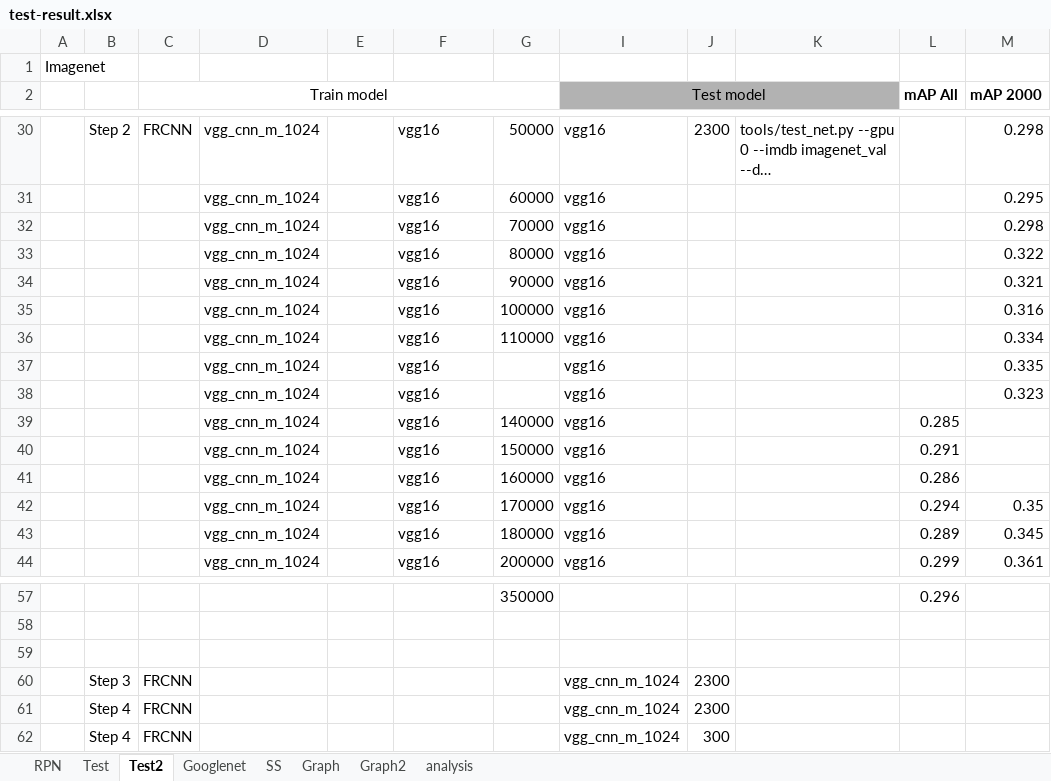
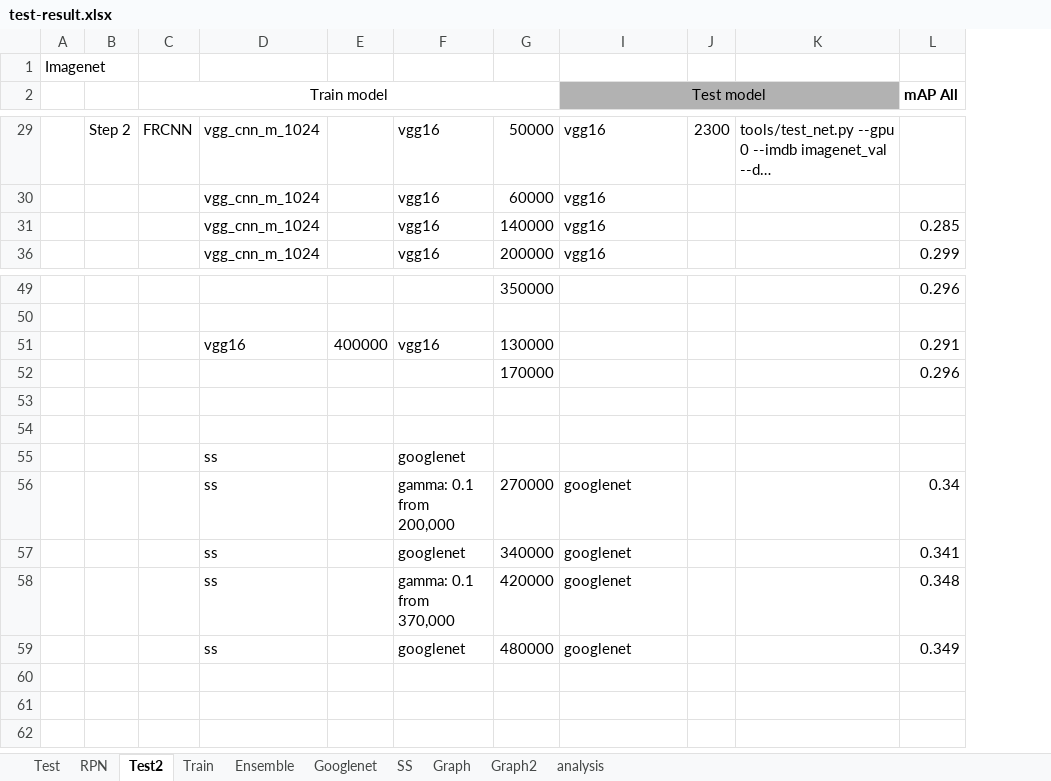
Before and after one commit to futurecrew/fast-rcnn, an Excel workbook: test-result.xlsx, sheet Test2, drawn as a sheet; only a part is shown, gaps mark what is left out; long unchanged cells end in …; values as stored, in another font and other column widths than the file's, no borders; removed rows and columns are numbered as before the commit, all else as after; the diff covers the shown part only; the diff names each change by its address in the sheet, - before the commit and + after, or states it on an @@ line.

```diff
--- a/test-result.xlsx (sheet Test2)
+++ b/test-result.xlsx (sheet Test2)
+sheet tab: Train
+sheet tab: Ensemble
@@ sheet tab order changed: Test | RPN | Test2 | Train | Ensemble | Googlenet | SS | Graph | Graph2 | analysis @@
@@ column M (mAP 2000) hidden, rows 30-31: 0.298 | 0.295; row 44: 0.361 @@
-row 32:  |  |  | vgg_cnn_m_1024 |  | vgg16 | 70000 | vgg16 |  |  |  | 0.298
-row 33:  |  |  | vgg_cnn_m_1024 |  | vgg16 | 80000 | vgg16 |  |  |  | 0.322
-row 34:  |  |  | vgg_cnn_m_1024 |  | vgg16 | 90000 | vgg16 |  |  |  | 0.321
-row 35:  |  |  | vgg_cnn_m_1024 |  | vgg16 | 100000 | vgg16 |  |  |  | 0.316
-row 36:  |  |  | vgg_cnn_m_1024 |  | vgg16 | 110000 | vgg16 |  |  |  | 0.334
-row 37:  |  |  | vgg_cnn_m_1024 |  | vgg16 |  | vgg16 |  |  |  | 0.335
-row 38:  |  |  | vgg_cnn_m_1024 |  | vgg16 |  | vgg16 |  |  |  | 0.323
@@ row 40 hidden:  |  |  | vgg_cnn_m_1024 |  | vgg16 | 150000 | vgg16 |  |  | 0.291 @@
@@ row 41 hidden:  |  |  | vgg_cnn_m_1024 |  | vgg16 | 160000 | vgg16 |  |  | 0.286 @@
-row 42:  |  |  | vgg_cnn_m_1024 |  | vgg16 | 170000 | vgg16 |  |  | 0.294 | 0.35
-row 43:  |  |  | vgg_cnn_m_1024 |  | vgg16 | 180000 | vgg16 |  |  | 0.289 | 0.345
+row 51:  |  |  | vgg16 | 400000 | vgg16 | 130000 |  |  |  | 0.291
+row 52:  |  |  |  |  |  | 170000 |  |  |  | 0.296
-row 54:  | Step 3 | FRCNN |  |  |  |  | vgg_cnn_m_1024 | 2300
+row 54: (empty)
-row 61:  | Step 4 | FRCNN |  |  |  |  | vgg_cnn_m_1024 | 2300
-row 62:  | Step 4 | FRCNN |  |  |  |  | vgg_cnn_m_1024 | 300
+row 55:  |  |  | ss |  | googlenet
+row 56:  |  |  | ss |  | gamma: 0.1 from 200,000 | 270000 | googlenet |  |  | 0.34
+row 57:  |  |  | ss |  | googlenet | 340000 | googlenet |  |  | 0.341
+row 58:  |  |  | ss |  | gamma: 0.1 from 370,000 | 420000 | googlenet |  |  | 0.348
+row 59:  |  |  | ss |  | googlenet | 480000 | googlenet |  |  | 0.349
```
Also changed, not shown: 2 added rows, 1 hidden or unhidden row and 9 edited cells elsewhere in this sheet, sheet RPN, hidden cells, charts or pictures, 22 other files.
